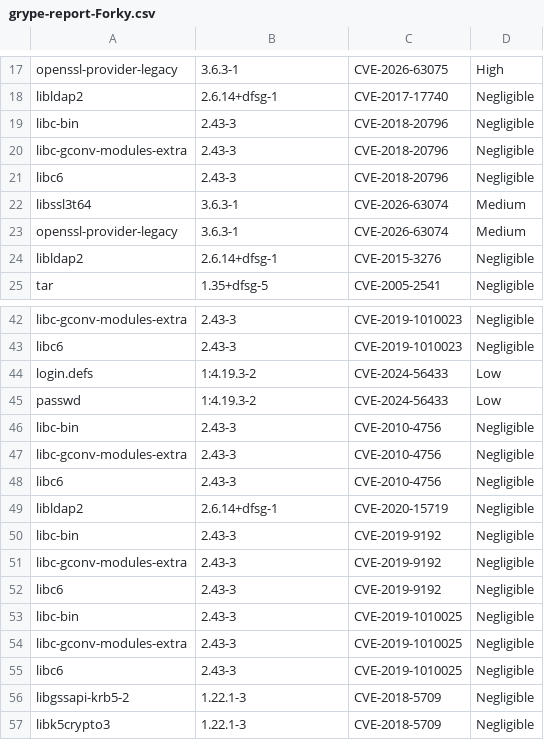
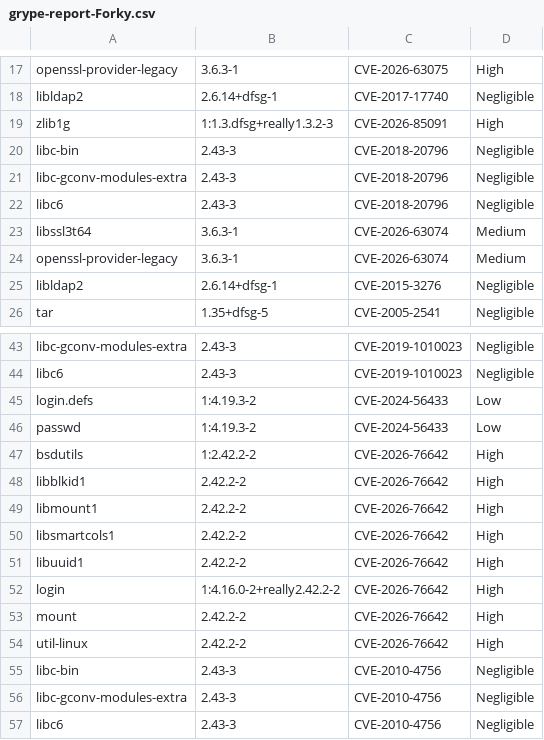
Before and after one commit to AnchorLayer/docker-baseimage-debian, a CSV file: vuln-reports-Forky/grype-report-Forky.csv, drawn as a sheet; only a part is shown, gaps mark what is left out; the shorter side is filled out with more unchanged rows; the diff covers the shown part only; the diff names each change by its address in the sheet, - before the commit and + after, or states it on an @@ line.

```diff
--- a/vuln-reports-Forky/grype-report-Forky.csv
+++ b/vuln-reports-Forky/grype-report-Forky.csv
+row 19: zlib1g | 1:1.3.dfsg+really1.3.2-3 | CVE-2026-85091 | High
+row 47: bsdutils | 1:2.42.2-2 | CVE-2026-76642 | High
+row 48: libblkid1 | 2.42.2-2 | CVE-2026-76642 | High
+row 49: libmount1 | 2.42.2-2 | CVE-2026-76642 | High
+row 50: libsmartcols1 | 2.42.2-2 | CVE-2026-76642 | High
+row 51: libuuid1 | 2.42.2-2 | CVE-2026-76642 | High
+row 52: login | 1:4.16.0-2+really2.42.2-2 | CVE-2026-76642 | High
+row 53: mount | 2.42.2-2 | CVE-2026-76642 | High
+row 54: util-linux | 2.42.2-2 | CVE-2026-76642 | High
```
Also changed, not shown: 24 added rows elsewhere in this file, 6 other files.
